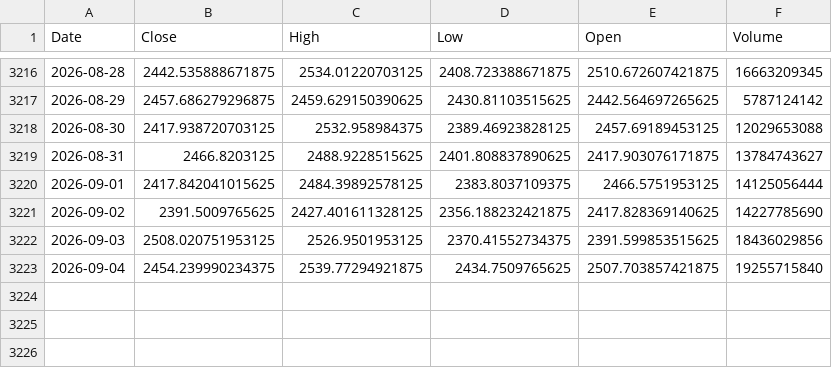
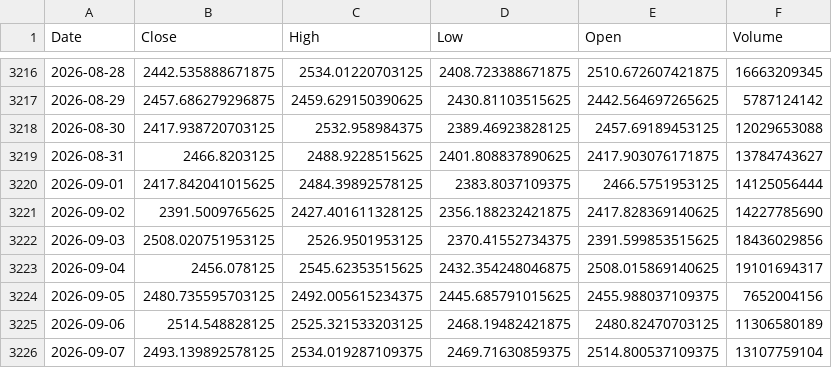
Before and after one commit to kittycapital/etf-seasonality, a CSV file: data/ETH_USD.csv, drawn as a sheet; only a part is shown, gaps mark what is left out.

```diff
--- a/data/ETH_USD.csv
+++ b/data/ETH_USD.csv
@@ -3222,2 +3222,5 @@ Date,Close,High,Low,Open,Volume
 2026-09-03,2508.020751953125,2526.9501953125,2370.41552734375,2391.599853515625,18436029856
-2026-09-04,2454.239990234375,2539.77294921875,2434.7509765625,2507.703857421875,19255715840
+2026-09-04,2456.078125,2545.62353515625,2432.354248046875,2508.015869140625,19101694317
+2026-09-05,2480.735595703125,2492.005615234375,2445.685791015625,2455.988037109375,7652004156
+2026-09-06,2514.548828125,2525.321533203125,2468.19482421875,2480.82470703125,11306580189
+2026-09-07,2493.139892578125,2534.019287109375,2469.71630859375,2514.800537109375,13107759104
```
Also changed, not shown: data/BTC_USD.csv, data/EWY.csv, 12 other files.
